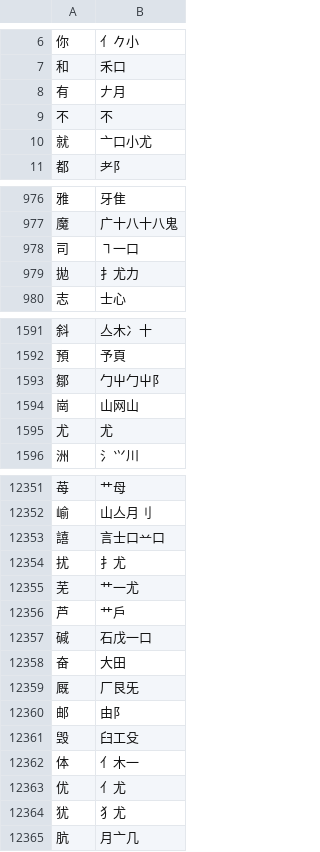
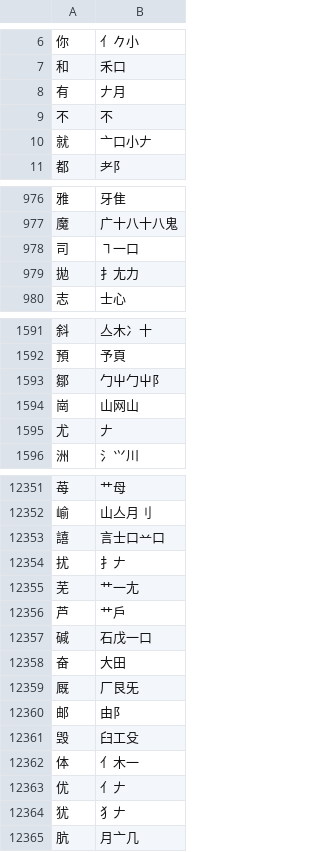
Before and after one commit to chenlin014/jiezi, a TSV file: table/xingyi-ft.tsv, drawn as a sheet; only a part is shown, gaps mark what is left out; the diff covers the shown part only.

```diff
--- a/table/xingyi-ft.tsv
+++ b/table/xingyi-ft.tsv
@@ -9,3 +9,3 @@
 不	不
-就	亠口小尤
+就	亠口小𠂇
 都	耂阝
@@ -978,3 +978,3 @@
 司	㇕一口
-拋	扌尤力
+拋	扌尢力
 志	士心
@@ -1594,3 +1594,3 @@
 崗	山网山
-尤	尤
+尤	𠂇
 洲	氵⺍川
@@ -12353,4 +12353,4 @@
 譆	言士口䒑口
-扰	扌尤
-芜	艹一尤
+扰	扌𠂇
+芜	艹一尢
 芦	艹戶
@@ -12362,4 +12362,4 @@
 体	亻木一
-优	亻尤
-犹	犭尤
+优	亻𠂇
+犹	犭𠂇
 肮	月亠几
```
Also changed, not shown: 48 edited cells elsewhere in this file, table/siyuan.tsv, table/xingyi-jp.tsv, 2 other files.
